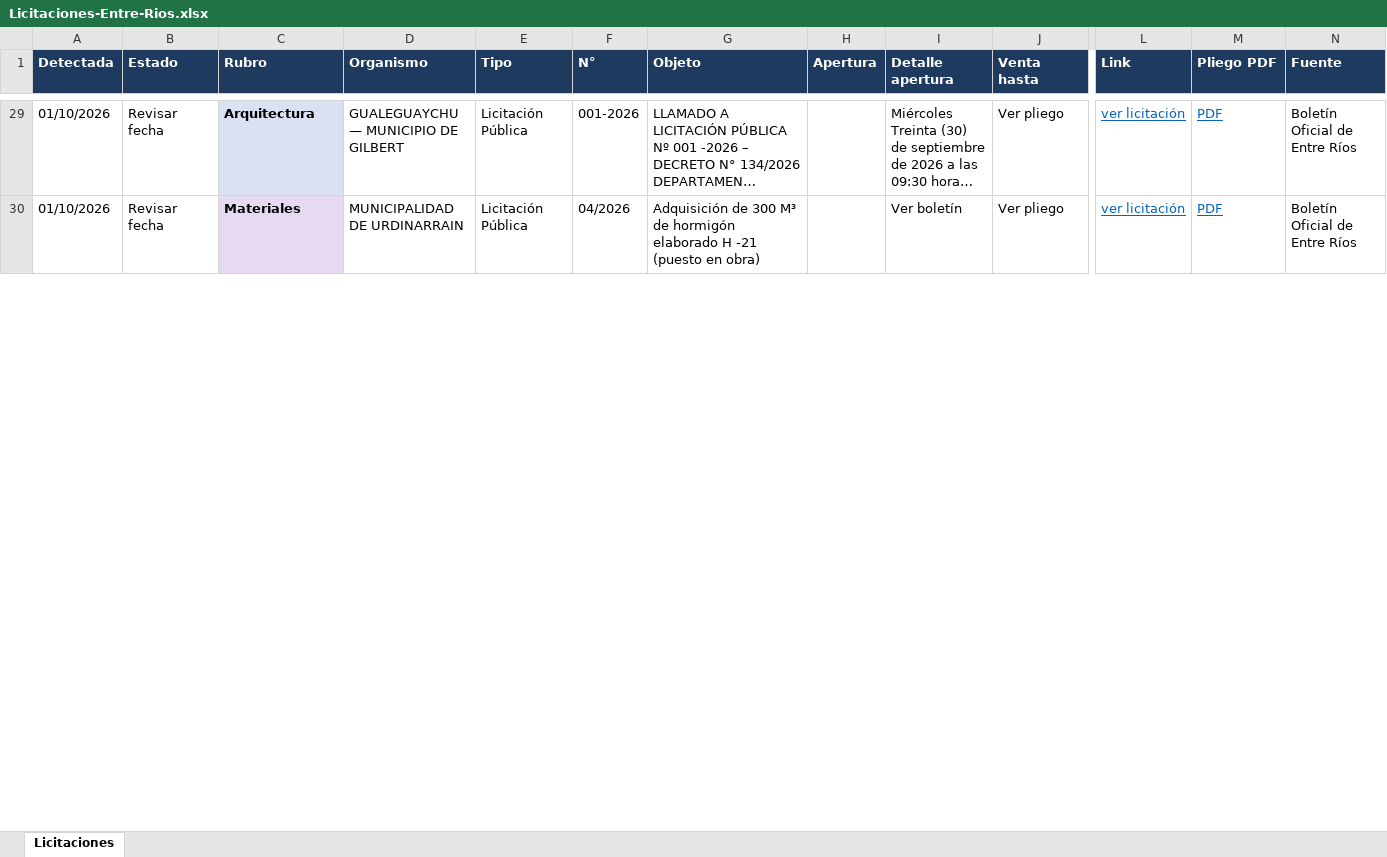
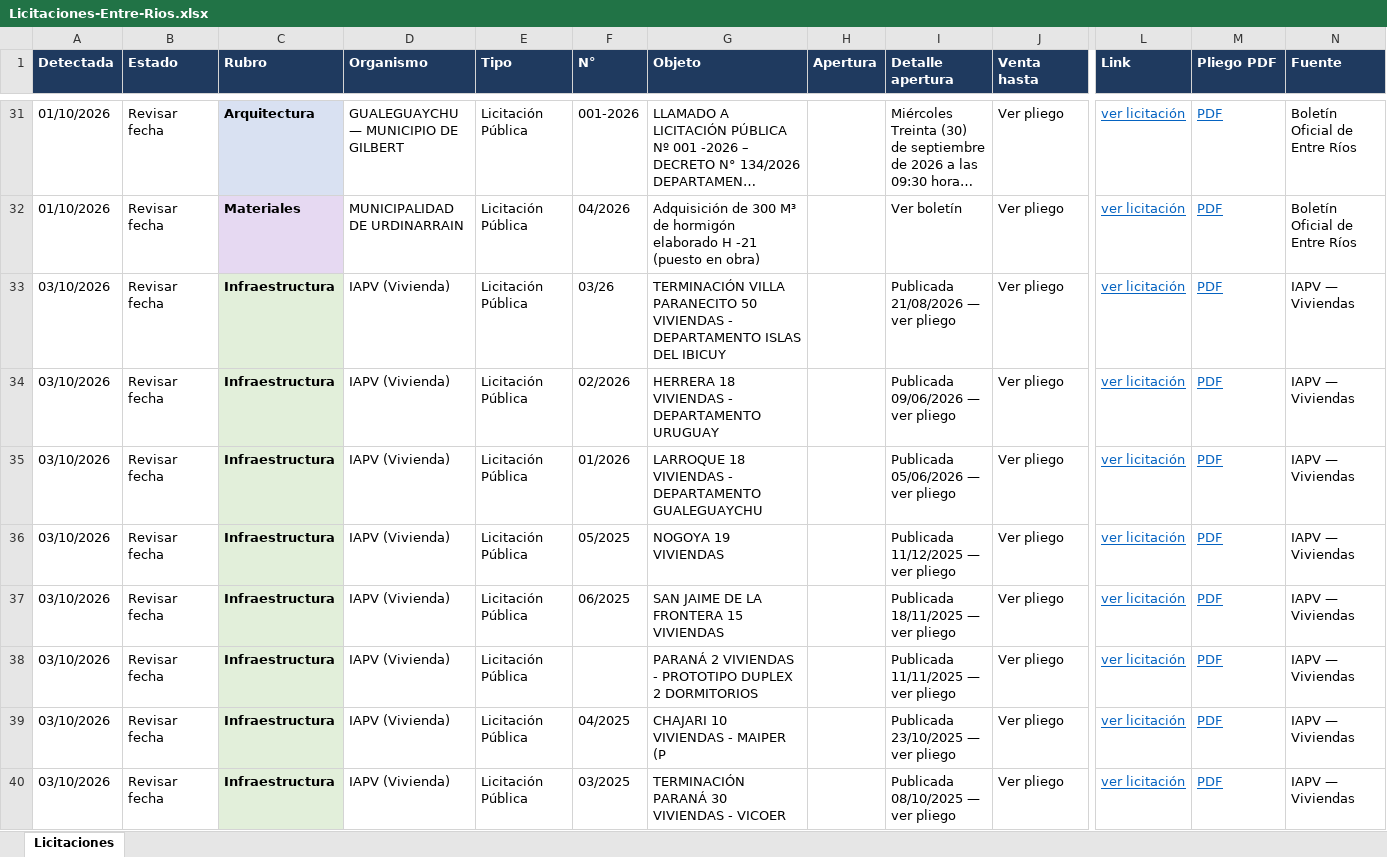
Before and after one commit to delfivit/lic-ER, an Excel workbook: Licitaciones-Entre-Rios.xlsx, sheet Licitaciones, drawn as a sheet; only a part is shown, gaps mark what is left out; long unchanged cells end in …; values as stored, in another font and other column widths than the file's, no borders; rows hold the shown columns only; the diff covers the shown part only; the diff names each change by its address in the sheet, - before the commit and + after, or states it on an @@ line.

Commit message:
Licitaciones desde la Mac (incluye Paraná) - 03/10/2026 08:54

```diff
--- a/Licitaciones-Entre-Rios.xlsx (sheet Licitaciones)
+++ b/Licitaciones-Entre-Rios.xlsx (sheet Licitaciones)
+row 33: 03/10/2026 | Revisar fecha | Infraestructura | IAPV (Vivienda) | Licitación Pública | 03/26 | TERMINACIÓN VILLA PARANECITO 50 VIVIENDAS - DEPARTAMENTO ISLAS DEL IBICUY |  | Publicada 21/08/2026 — ver pliego | Ver pliego | ver licitación | PDF | IAPV — Viviendas
+row 34: 03/10/2026 | Revisar fecha | Infraestructura | IAPV (Vivienda) | Licitación Pública | 02/2026 | HERRERA 18 VIVIENDAS - DEPARTAMENTO URUGUAY |  | Publicada 09/06/2026 — ver pliego | Ver pliego | ver licitación | PDF | IAPV — Viviendas
+row 35: 03/10/2026 | Revisar fecha | Infraestructura | IAPV (Vivienda) | Licitación Pública | 01/2026 | LARROQUE 18 VIVIENDAS - DEPARTAMENTO GUALEGUAYCHU |  | Publicada 05/06/2026 — ver pliego | Ver pliego | ver licitación | PDF | IAPV — Viviendas
+row 36: 03/10/2026 | Revisar fecha | Infraestructura | IAPV (Vivienda) | Licitación Pública | 05/2025 | NOGOYA 19 VIVIENDAS |  | Publicada 11/12/2025 — ver pliego | Ver pliego | ver licitación | PDF | IAPV — Viviendas
+row 37: 03/10/2026 | Revisar fecha | Infraestructura | IAPV (Vivienda) | Licitación Pública | 06/2025 | SAN JAIME DE LA FRONTERA 15 VIVIENDAS |  | Publicada 18/11/2025 — ver pliego | Ver pliego | ver licitación | PDF | IAPV — Viviendas
+row 38: 03/10/2026 | Revisar fecha | Infraestructura | IAPV (Vivienda) | Licitación Pública |  | PARANÁ 2 VIVIENDAS - PROTOTIPO DUPLEX 2 DORMITORIOS |  | Publicada 11/11/2025 — ver pliego | Ver pliego | ver licitación | PDF | IAPV — Viviendas
+row 39: 03/10/2026 | Revisar fecha | Infraestructura | IAPV (Vivienda) | Licitación Pública | 04/2025 | CHAJARI 10 VIVIENDAS - MAIPER (P |  | Publicada 23/10/2025 — ver pliego | Ver pliego | ver licitación | PDF | IAPV — Viviendas
+row 40: 03/10/2026 | Revisar fecha | Infraestructura | IAPV (Vivienda) | Licitación Pública | 03/2025 | TERMINACIÓN PARANÁ 30 VIVIENDAS - VICOER |  | Publicada 08/10/2025 — ver pliego | Ver pliego | ver licitación | PDF | IAPV — Viviendas
```
Also changed, not shown: 4 added rows, 2 removed rows and 4 edited cells elsewhere in this sheet, hidden cells, 2 other files.
